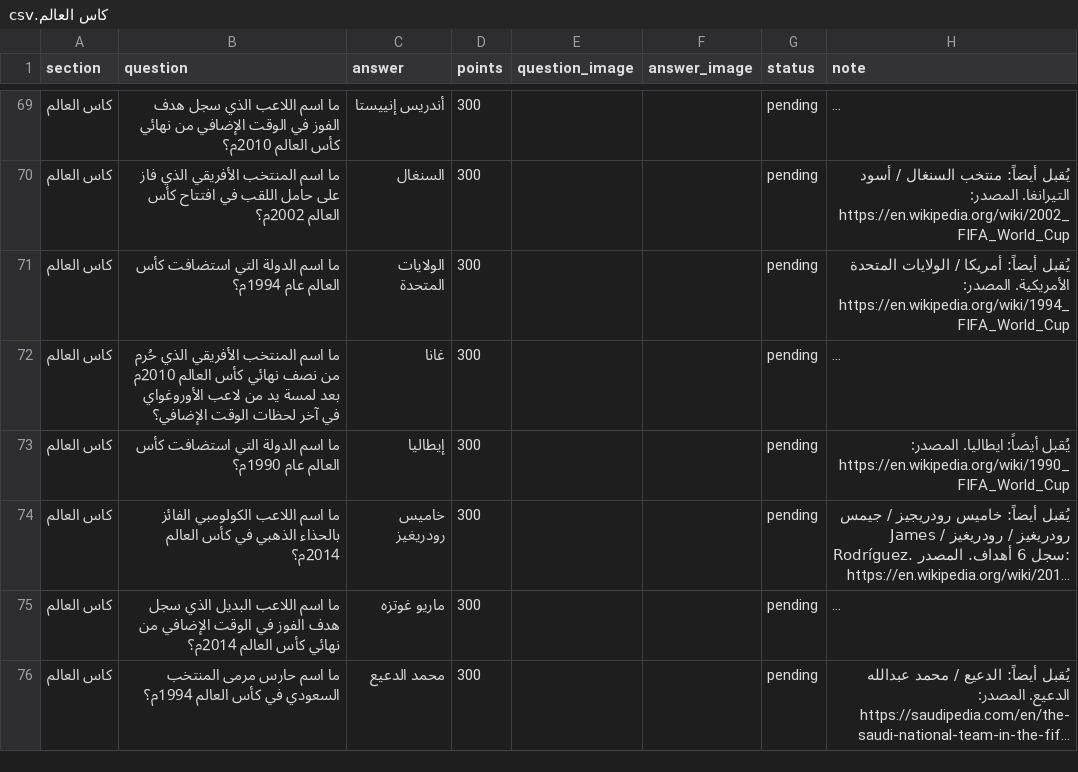
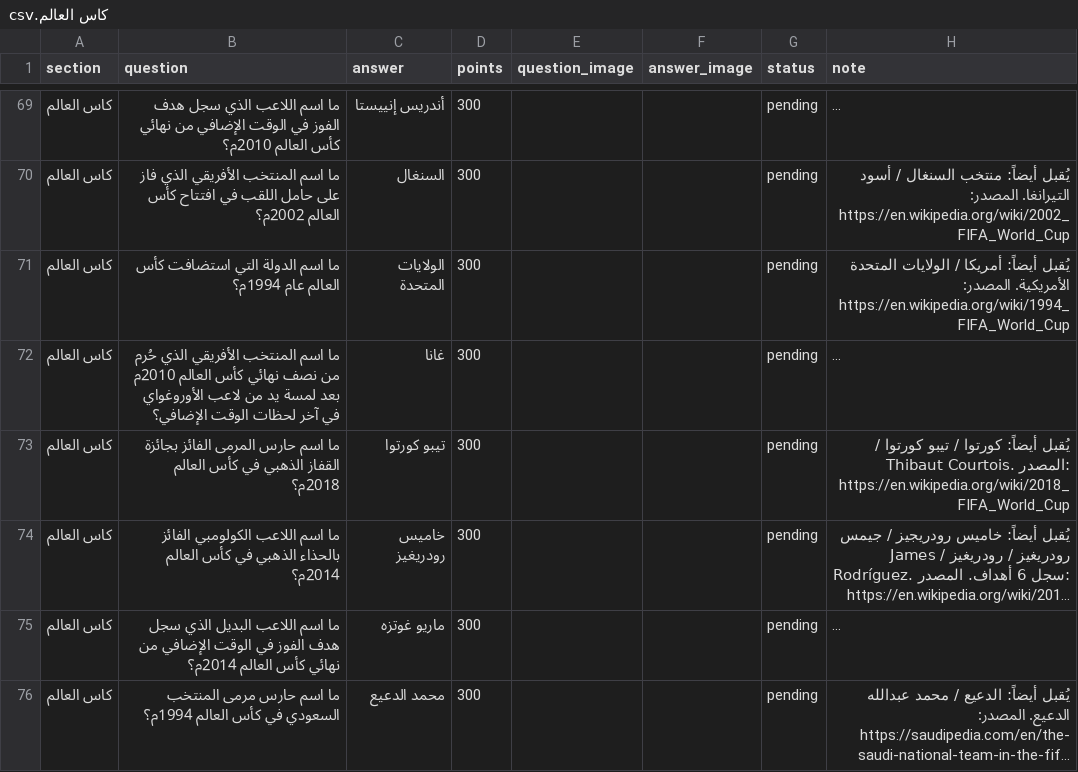
Before and after one commit to iconi12/Questions, a CSV file: staging/كاس العالم.csv, drawn as a sheet; only a part is shown, gaps mark what is left out; long unchanged cells end in …; the diff names each change by its address in the sheet, - before the commit and + after, or states it on an @@ line.

```diff
--- a/staging/كاس العالم.csv
+++ b/staging/كاس العالم.csv
-B73 (question): ما اسم الدولة التي استضافت كأس العالم عام 1990م؟
+B73 (question): ما اسم حارس المرمى الفائز بجائزة القفاز الذهبي في كأس العالم 2018م؟
-C73 (answer): إيطاليا
+C73 (answer): تيبو كورتوا
-H73 (note): يُقبل أيضاً: ايطاليا. المصدر: https://en.wikipedia.org/wiki/1990_FIFA_World_Cup
+H73 (note): يُقبل أيضاً: كورتوا / تيبو كورتوا / Thibaut Courtois. المصدر: https://en.wikipedia.org/wiki/2018_FIFA_World_Cup
```
